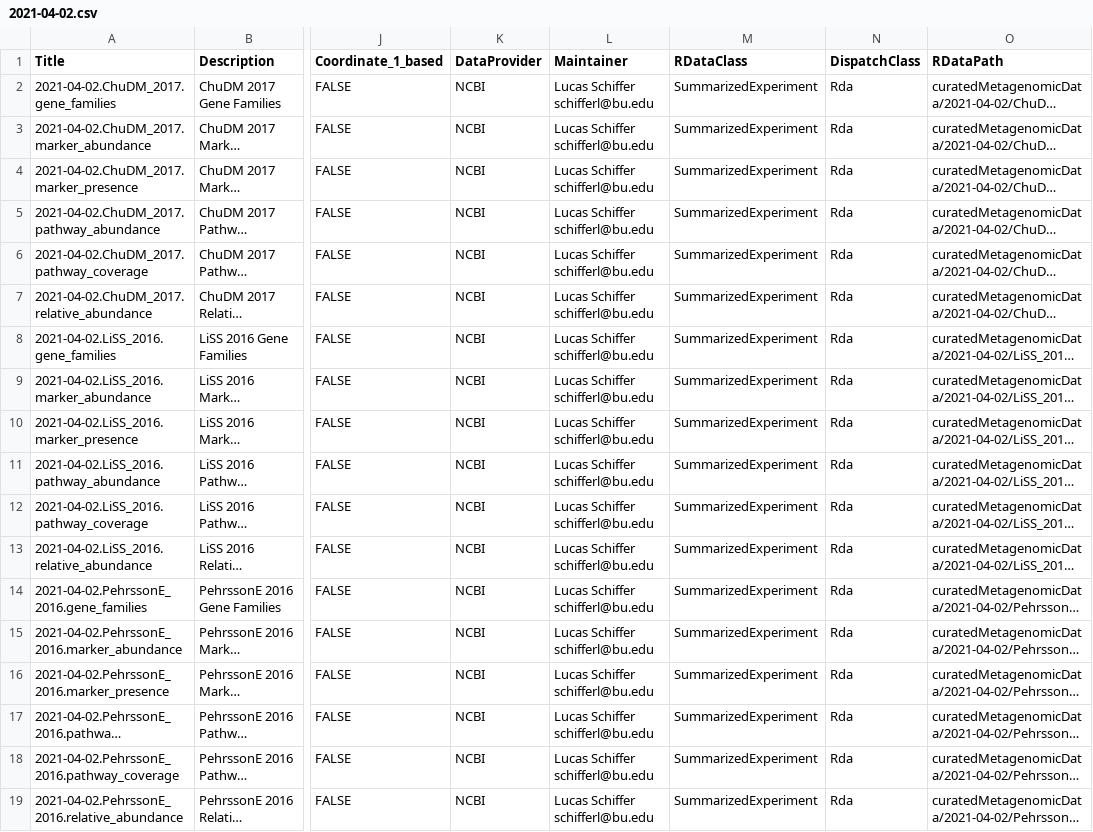
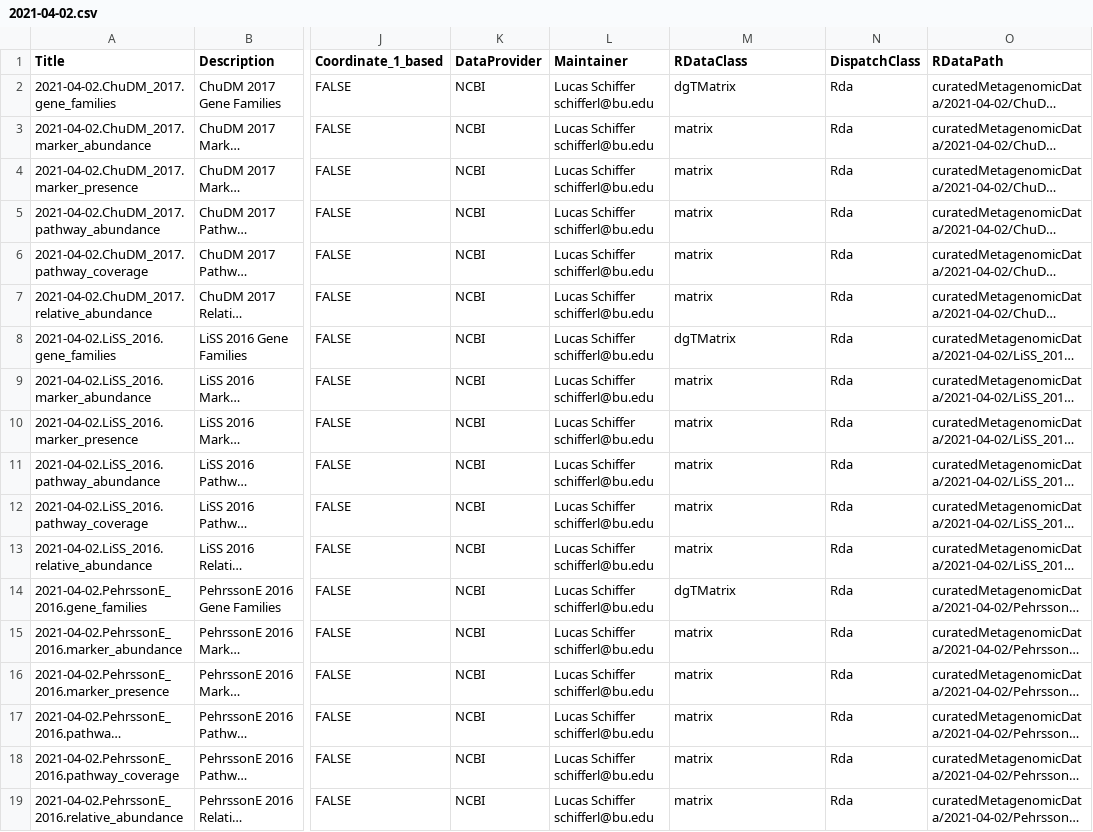
Before and after one commit to waldronlab/curatedMetagenomicData, a CSV file: inst/extdata/2021-04-02.csv, drawn as a sheet; only a part is shown, gaps mark what is left out; long unchanged cells end in …; the diff names each change by its address in the sheet, - before the commit and + after, or states it on an @@ line.

```diff
--- a/inst/extdata/2021-04-02.csv
+++ b/inst/extdata/2021-04-02.csv
-M2 (RDataClass): SummarizedExperiment
+M2 (RDataClass): dgTMatrix
-M3:M7 (RDataClass): SummarizedExperiment
+M3:M7 (RDataClass): matrix
-M8 (RDataClass): SummarizedExperiment
+M8 (RDataClass): dgTMatrix
-M9:M13 (RDataClass): SummarizedExperiment
+M9:M13 (RDataClass): matrix
-M14 (RDataClass): SummarizedExperiment
+M14 (RDataClass): dgTMatrix
-M15:M19 (RDataClass): SummarizedExperiment
+M15:M19 (RDataClass): matrix
```
Also changed, not shown: 3 other files.
